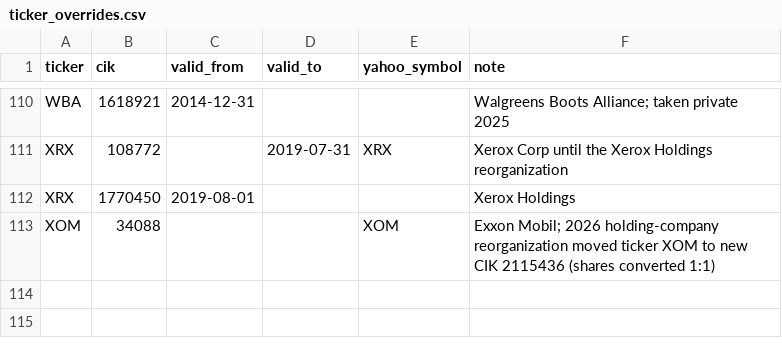
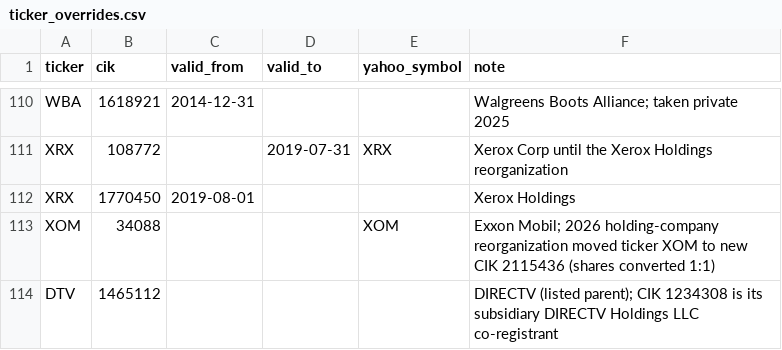
Before and after one commit to princeampofo/sec-llm-signals, a CSV file: reference/ticker_overrides.csv, drawn as a sheet; only a part is shown, gaps mark what is left out.

```diff
--- a/reference/ticker_overrides.csv
+++ b/reference/ticker_overrides.csv
@@ -113 +113,2 @@ XRX,1770450,2019-08-01,,,Xerox Holdings
 XOM,34088,,,XOM,Exxon Mobil; 2026 holding-company reorganization moved ticker XOM to new CIK 2115436 (shares converted 1:1)
+DTV,1465112,,,,DIRECTV (listed parent); CIK 1234308 is its subsidiary DIRECTV Holdings LLC co-registrant
```
Also changed, not shown: 14 other files.
